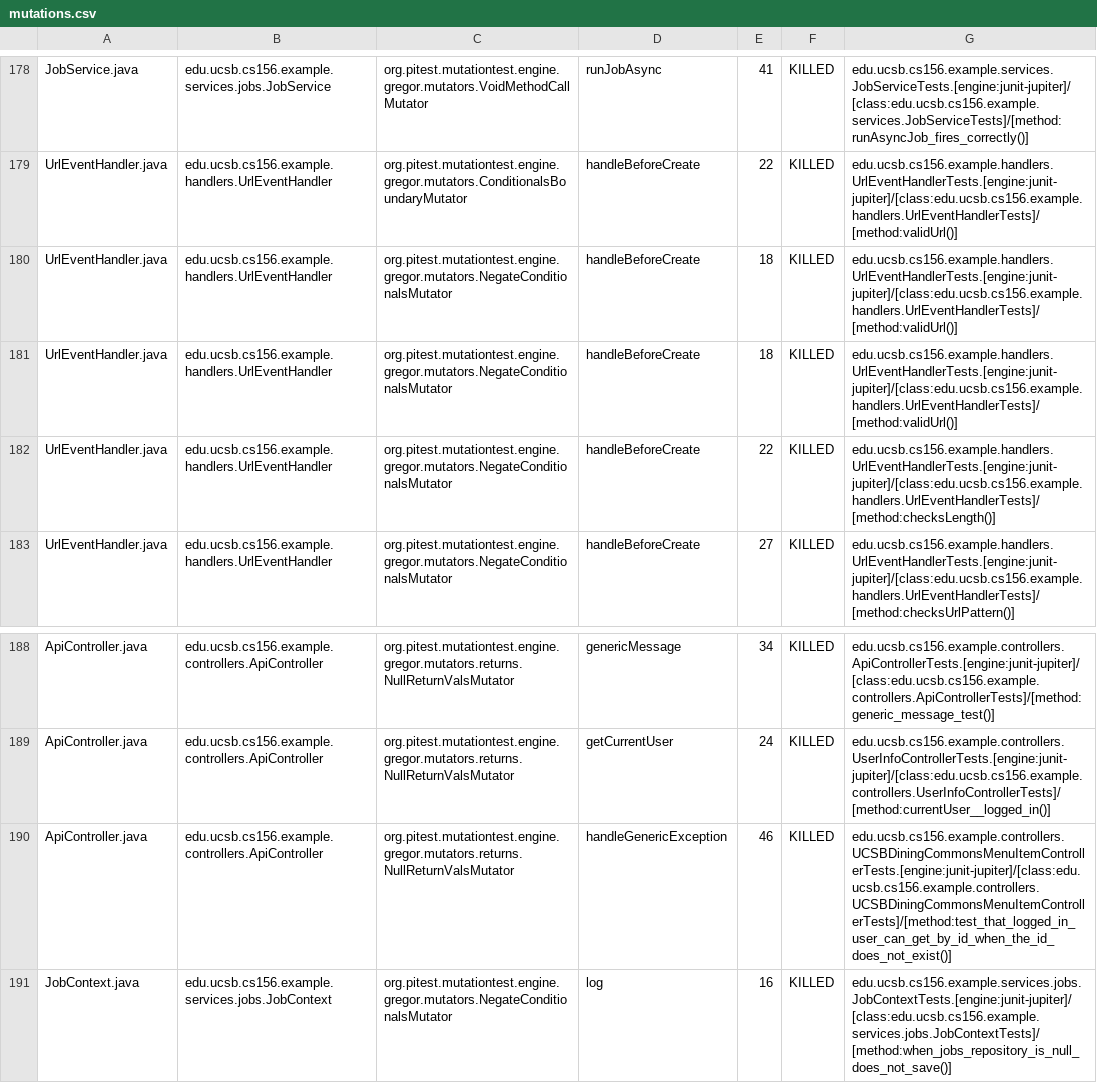
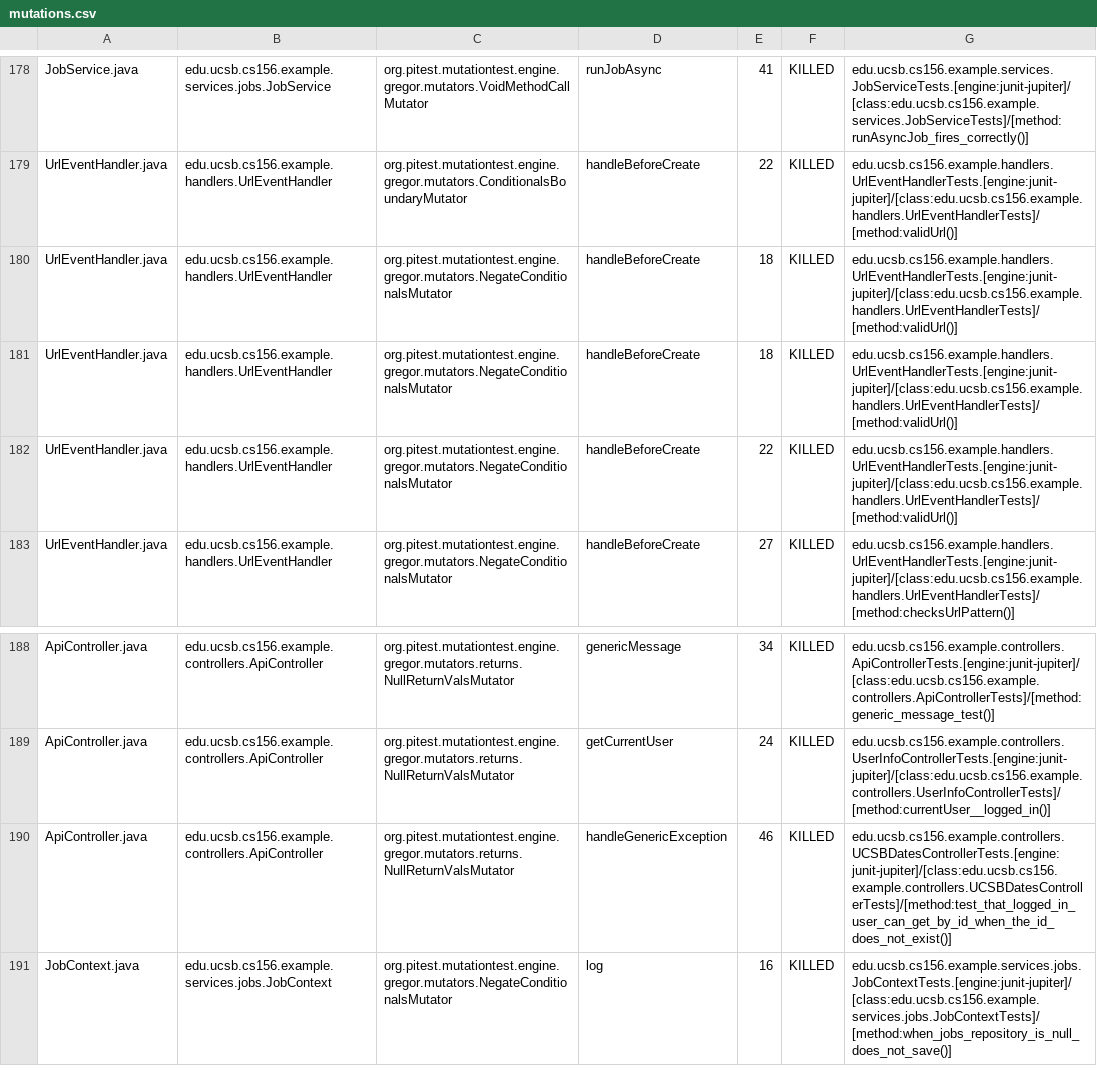
Before and after one commit to ucsb-cs156-s26/team02-s26-02, a CSV file: prs/129/pitest/mutations.csv, drawn as a sheet; only a part is shown, gaps mark what is left out.

Commit message:
Deploying to gh-pages from @ ucsb-cs156-s26/team02-s26-02@ea6aece07829cbb28f45fc1212f0784ef6402f98 🚀

```diff
--- a/prs/129/pitest/mutations.csv
+++ b/prs/129/pitest/mutations.csv
@@ -181,3 +181,3 @@ UrlEventHandler.java,edu.ucsb.cs156.example.handlers.UrlEventHandler,org.pitest.
 UrlEventHandler.java,edu.ucsb.cs156.example.handlers.UrlEventHandler,org.pitest.mutationtest.engine.gregor.mutators.NegateConditionalsMutator,handleBeforeCreate,18,KILLED,edu.ucsb.cs156.example.handlers.UrlEventHandlerTests.[engine:junit-jupiter]/[class:edu.ucsb.cs156.example.handlers.UrlEventHandlerTests]/[method:validUrl()]
-UrlEventHandler.java,edu.ucsb.cs156.example.handlers.UrlEventHandler,org.pitest.mutationtest.engine.gregor.mutators.NegateConditionalsMutator,handleBeforeCreate,22,KILLED,edu.ucsb.cs156.example.handlers.UrlEventHandlerTests.[engine:junit-jupiter]/[class:edu.ucsb.cs156.example.handlers.UrlEventHandlerTests]/[method:checksLength()]
+UrlEventHandler.java,edu.ucsb.cs156.example.handlers.UrlEventHandler,org.pitest.mutationtest.engine.gregor.mutators.NegateConditionalsMutator,handleBeforeCreate,22,KILLED,edu.ucsb.cs156.example.handlers.UrlEventHandlerTests.[engine:junit-jupiter]/[class:edu.ucsb.cs156.example.handlers.UrlEventHandlerTests]/[method:validUrl()]
 UrlEventHandler.java,edu.ucsb.cs156.example.handlers.UrlEventHandler,org.pitest.mutationtest.engine.gregor.mutators.NegateConditionalsMutator,handleBeforeCreate,27,KILLED,edu.ucsb.cs156.example.handlers.UrlEventHandlerTests.[engine:junit-jupiter]/[class:edu.ucsb.cs156.example.handlers.UrlEventHandlerTests]/[method:checksUrlPattern()]
@@ -189,3 +189,3 @@ ApiController.java,edu.ucsb.cs156.example.controllers.ApiController,org.pitest.m
 ApiController.java,edu.ucsb.cs156.example.controllers.ApiController,org.pitest.mutationtest.engine.gregor.mutators.returns.NullReturnValsMutator,getCurrentUser,24,KILLED,edu.ucsb.cs156.example.controllers.UserInfoControllerTests.[engine:junit-jupiter]/[class:edu.ucsb.cs156.example.controllers.UserInfoControllerTests]/[method:currentUser__logged_in()]
-ApiController.java,edu.ucsb.cs156.example.controllers.ApiController,org.pitest.mutationtest.engine.gregor.mutators.returns.NullReturnValsMutator,handleGenericException,46,KILLED,edu.ucsb.cs156.example.controllers.UCSBDiningCommonsMenuItemControllerTests.[engine:junit-jupiter]/[class:edu.ucsb.cs156.example.controllers.UCSBDiningCommonsMenuItemControllerTests]/[method:test_that_logged_in_user_can_get_by_id_when_the_id_does_not_exist()]
+ApiController.java,edu.ucsb.cs156.example.controllers.ApiController,org.pitest.mutationtest.engine.gregor.mutators.returns.NullReturnValsMutator,handleGenericException,46,KILLED,edu.ucsb.cs156.example.controllers.UCSBDatesControllerTests.[engine:junit-jupiter]/[class:edu.ucsb.cs156.example.controllers.UCSBDatesControllerTests]/[method:test_that_logged_in_user_can_get_by_id_when_the_id_does_not_exist()]
 JobContext.java,edu.ucsb.cs156.example.services.jobs.JobContext,org.pitest.mutationtest.engine.gregor.mutators.NegateConditionalsMutator,log,16,KILLED,edu.ucsb.cs156.example.services.jobs.JobContextTests.[engine:junit-jupiter]/[class:edu.ucsb.cs156.example.services.jobs.JobContextTests]/[method:when_jobs_repository_is_null_does_not_save()]
```
Also changed, not shown: 22 other files.
